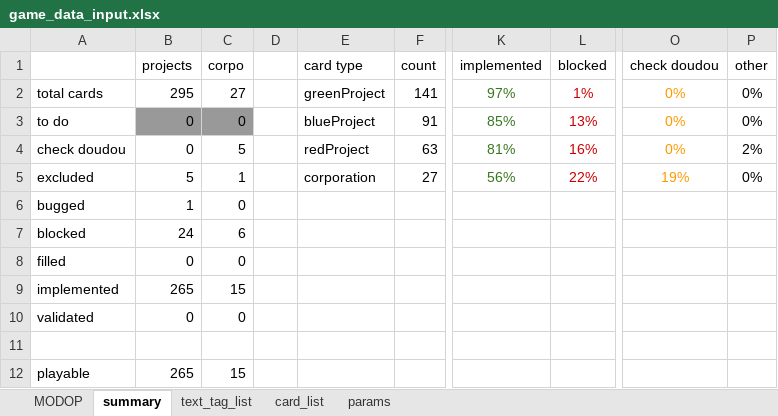
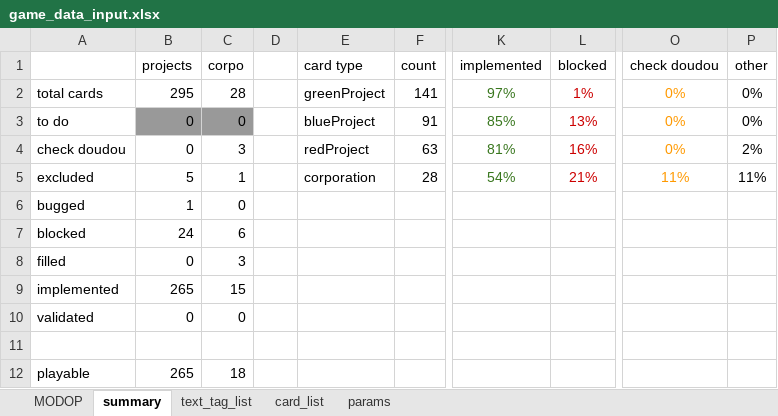
Before and after one commit to Mylaana/AresExpedition, an Excel workbook: ressources/game_data_input.xlsx, sheet summary, drawn as a sheet; only a part is shown, gaps mark what is left out; values as stored, in another font and other column widths than the file's, no borders; charts and pictures not drawn; the diff names each change by its address in the sheet, - before the commit and + after, or states it on an @@ line.

```diff
--- a/ressources/game_data_input.xlsx (sheet summary)
+++ b/ressources/game_data_input.xlsx (sheet summary)
-C2 (corpo): 27
+C2 (corpo): 28
-C4 (corpo): 5
+C4 (corpo): 3
-F5 (count): 27
+F5 (count): 28
-K5 (implemented): 56%
+K5 (implemented): 54%
-L5 (blocked): 22%
+L5 (blocked): 21%
-O5 (check doudou): 19%
+O5 (check doudou): 11%
-P5 (other): 0%
+P5 (other): 11%
-C8 (corpo): 0
+C8 (corpo): 3
-C12 (corpo): 15
+C12 (corpo): 18
```
Also changed, not shown: sheet card_list, hidden cells, 6 other files.
